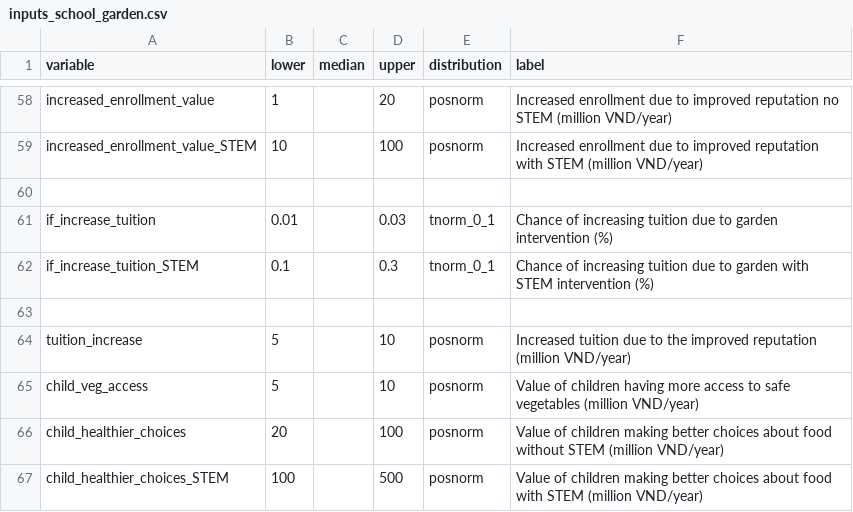
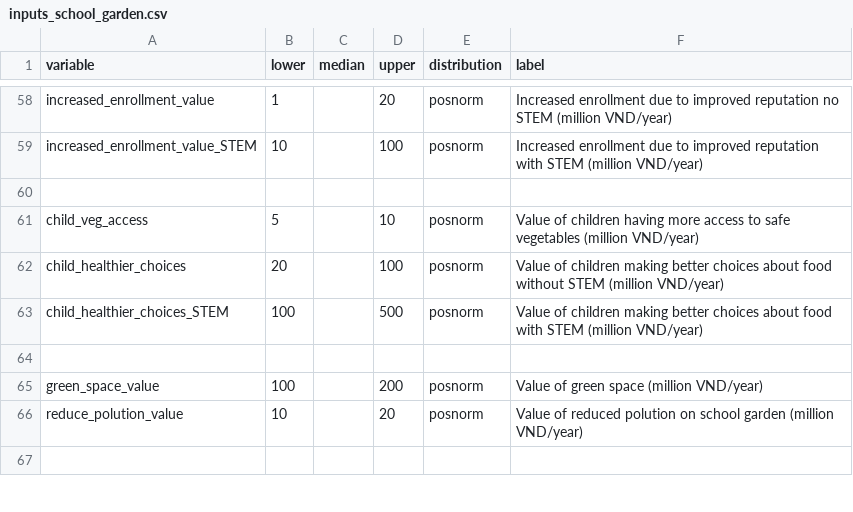
Before and after one commit to CWWhitney/nifam_codas_school_garden, a CSV file: inputs_school_garden.csv, drawn as a sheet; only a part is shown, gaps mark what is left out; the shorter side is filled out with more unchanged rows.

Commit message:
remove tuition increase

```diff
--- a/inputs_school_garden.csv
+++ b/inputs_school_garden.csv
@@ -60,6 +60,2 @@ increased_enrollment_value_STEM,10,,100,posnorm,Increased enrollment due to impr
 ,,,,,
-if_increase_tuition,0.01,,0.03,tnorm_0_1,Chance of increasing tuition due to garden intervention (%)
-if_increase_tuition_STEM,0.1,,0.3,tnorm_0_1,Chance of increasing tuition due to garden with STEM intervention (%)
-,,,,,
-tuition_increase,5,,10,posnorm,Increased tuition due to the improved reputation (million VND/year)
 child_veg_access,5,,10,posnorm,Value of children having more access to safe vegetables (million VND/year)
```
